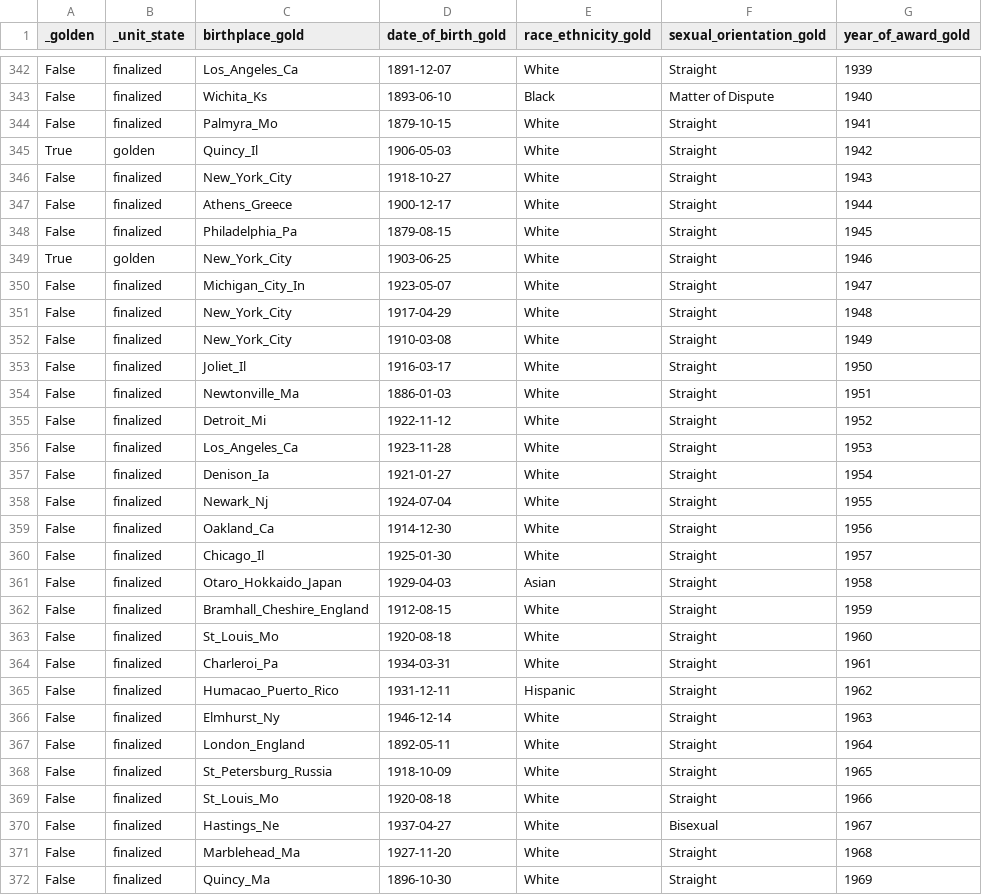
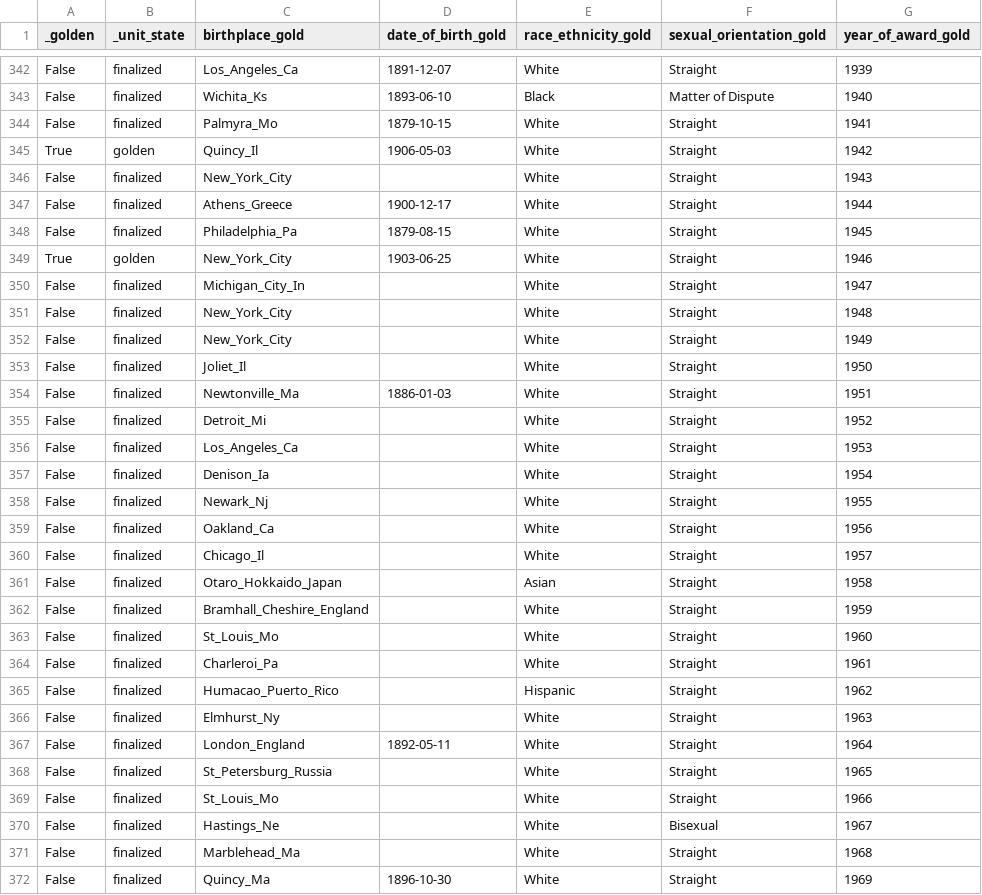
Before and after one commit to E-Freu-DataSc/Proyectos-Pregrado, a CSV file: Datasets_Usados_Guardados_y_final/processed/Oscars_Limpio.csv, drawn as a sheet; only a part is shown, gaps mark what is left out; the diff covers the shown part only.

```diff
--- a/Datasets_Usados_Guardados_y_final/processed/Oscars_Limpio.csv
+++ b/Datasets_Usados_Guardados_y_final/processed/Oscars_Limpio.csv
@@ -345,3 +345,3 @@ False,finalized,Palmyra_Mo,1879-10-15,White,Straight,1941
 True,golden,Quincy_Il,1906-05-03,White,Straight,1942
-False,finalized,New_York_City,1918-10-27,White,Straight,1943
+False,finalized,New_York_City,,White,Straight,1943
 False,finalized,Athens_Greece,1900-12-17,White,Straight,1944
@@ -349,24 +349,24 @@ False,finalized,Philadelphia_Pa,1879-08-15,White,Straight,1945
 True,golden,New_York_City,1903-06-25,White,Straight,1946
-False,finalized,Michigan_City_In,1923-05-07,White,Straight,1947
-False,finalized,New_York_City,1917-04-29,White,Straight,1948
-False,finalized,New_York_City,1910-03-08,White,Straight,1949
-False,finalized,Joliet_Il,1916-03-17,White,Straight,1950
+False,finalized,Michigan_City_In,,White,Straight,1947
+False,finalized,New_York_City,,White,Straight,1948
+False,finalized,New_York_City,,White,Straight,1949
+False,finalized,Joliet_Il,,White,Straight,1950
 False,finalized,Newtonville_Ma,1886-01-03,White,Straight,1951
-False,finalized,Detroit_Mi,1922-11-12,White,Straight,1952
-False,finalized,Los_Angeles_Ca,1923-11-28,White,Straight,1953
-False,finalized,Denison_Ia,1921-01-27,White,Straight,1954
-False,finalized,Newark_Nj,1924-07-04,White,Straight,1955
-False,finalized,Oakland_Ca,1914-12-30,White,Straight,1956
-False,finalized,Chicago_Il,1925-01-30,White,Straight,1957
-False,finalized,Otaro_Hokkaido_Japan,1929-04-03,Asian,Straight,1958
-False,finalized,Bramhall_Cheshire_England,1912-08-15,White,Straight,1959
-False,finalized,St_Louis_Mo,1920-08-18,White,Straight,1960
-False,finalized,Charleroi_Pa,1934-03-31,White,Straight,1961
-False,finalized,Humacao_Puerto_Rico,1931-12-11,Hispanic,Straight,1962
-False,finalized,Elmhurst_Ny,1946-12-14,White,Straight,1963
+False,finalized,Detroit_Mi,,White,Straight,1952
+False,finalized,Los_Angeles_Ca,,White,Straight,1953
+False,finalized,Denison_Ia,,White,Straight,1954
+False,finalized,Newark_Nj,,White,Straight,1955
+False,finalized,Oakland_Ca,,White,Straight,1956
+False,finalized,Chicago_Il,,White,Straight,1957
+False,finalized,Otaro_Hokkaido_Japan,,Asian,Straight,1958
+False,finalized,Bramhall_Cheshire_England,,White,Straight,1959
+False,finalized,St_Louis_Mo,,White,Straight,1960
+False,finalized,Charleroi_Pa,,White,Straight,1961
+False,finalized,Humacao_Puerto_Rico,,Hispanic,Straight,1962
+False,finalized,Elmhurst_Ny,,White,Straight,1963
 False,finalized,London_England,1892-05-11,White,Straight,1964
-False,finalized,St_Petersburg_Russia,1918-10-09,White,Straight,1965
-False,finalized,St_Louis_Mo,1920-08-18,White,Straight,1966
-False,finalized,Hastings_Ne,1937-04-27,White,Bisexual,1967
-False,finalized,Marblehead_Ma,1927-11-20,White,Straight,1968
+False,finalized,St_Petersburg_Russia,,White,Straight,1965
+False,finalized,St_Louis_Mo,,White,Straight,1966
+False,finalized,Hastings_Ne,,White,Bisexual,1967
+False,finalized,Marblehead_Ma,,White,Straight,1968
 False,finalized,Quincy_Ma,1896-10-30,White,Straight,1969
```
Also changed, not shown: 131 edited cells elsewhere in this file, Datasets_Usados_Guardados_y_final/processed/Oscars_con_coordenadas.csv, Datasets_Usados_Guardados_y_final/processed/Oscars_gold.csv, 15 other files.
